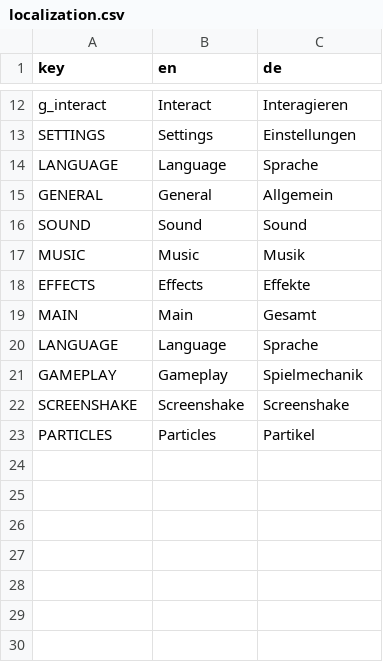
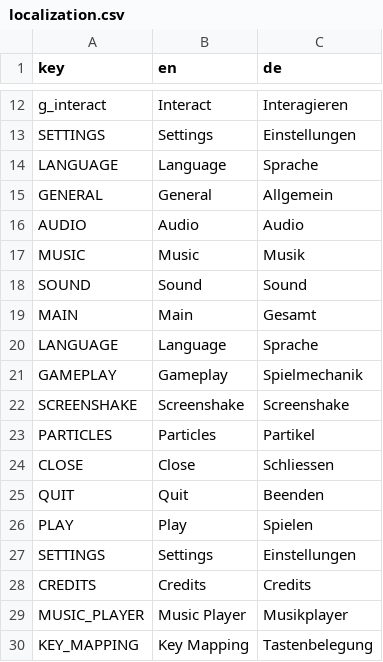
Before and after one commit to dardanbujupaj/rainbow-crystal, a CSV file: localization/localization.csv, drawn as a sheet; only a part is shown, gaps mark what is left out.

Commit message:
Replace labels with localization placeholders.

```diff
--- a/localization/localization.csv
+++ b/localization/localization.csv
@@ -15,5 +15,5 @@ LANGUAGE,Language,Sprache
 GENERAL,General,Allgemein
+AUDIO,Audio,Audio
+MUSIC,Music,Musik
 SOUND,Sound,Sound
-MUSIC,Music,Musik
-EFFECTS,Effects,Effekte
 MAIN,Main,Gesamt
@@ -23 +23,8 @@ SCREENSHAKE,Screenshake,Screenshake
 PARTICLES,Particles,Partikel
+CLOSE,Close,Schliessen
+QUIT,Quit,Beenden
+PLAY,Play,Spielen
+SETTINGS,Settings,Einstellungen
+CREDITS,Credits,Credits
+MUSIC_PLAYER,Music Player,Musikplayer
+KEY_MAPPING,Key Mapping,Tastenbelegung
```
Also changed, not shown: 5 other files.
